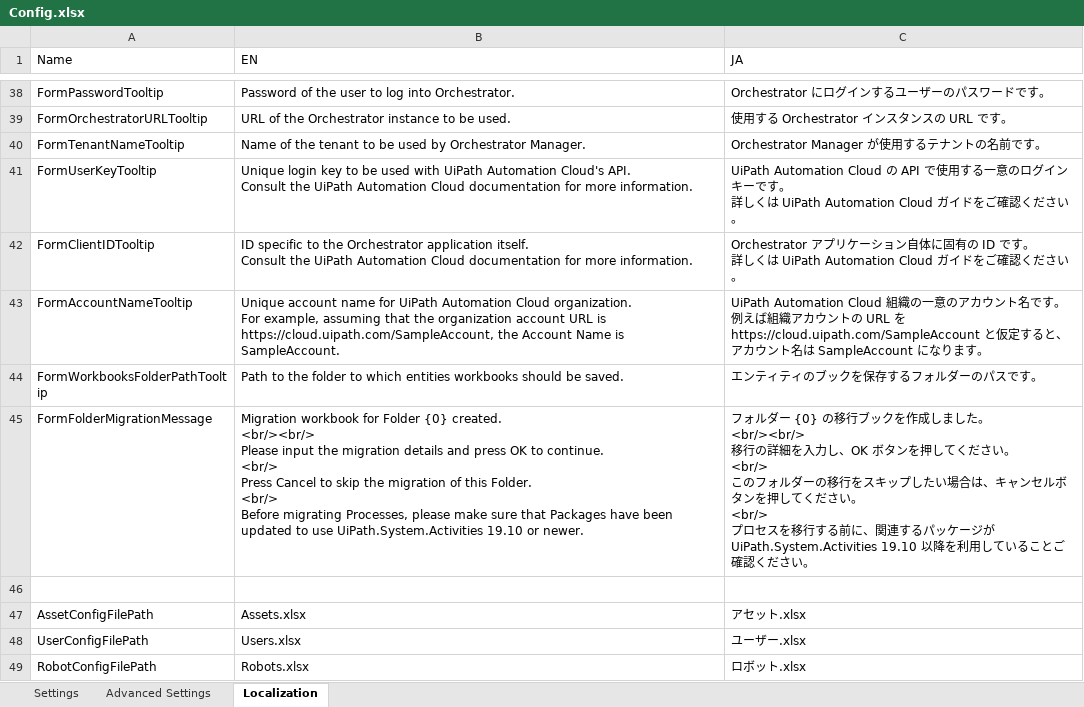
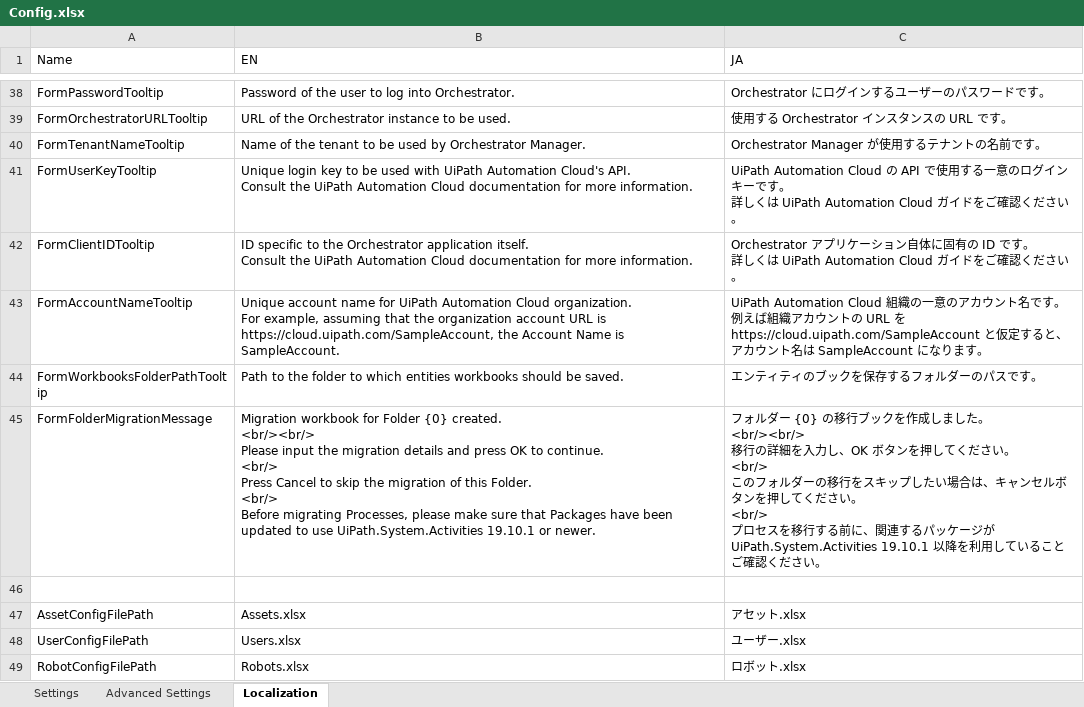
Before and after one commit to UiPath-Services/OrchestratorManager, an Excel workbook: Config.xlsx, sheet Localization, drawn as a sheet; only a part is shown, gaps mark what is left out; values as stored, in another font and other column widths than the file's, no borders; table styles not drawn; the diff names each change by its address in the sheet, - before the commit and + after, or states it on an @@ line.

```diff
--- a/Config.xlsx (sheet Localization)
+++ b/Config.xlsx (sheet Localization)
-B45 (EN): …use UiPath.System.Activities 19.10 or newer.
+B45 (EN): …use UiPath.System.Activities 19.10.1 or newer.
-C45 (JA): …ジが UiPath.System.Activities 19.10 以降を利…
+C45 (JA): …ジが UiPath.System.Activities 19.10.1 以降を利…
```
Also changed, not shown: sheet Advanced Settings, 7 other files.
